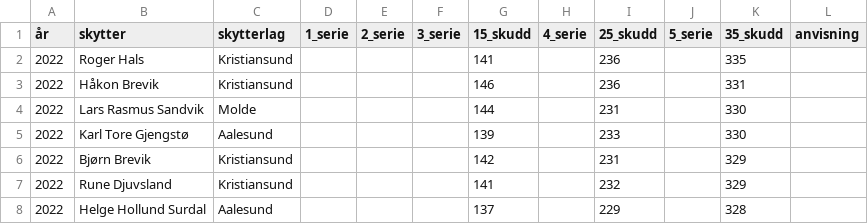
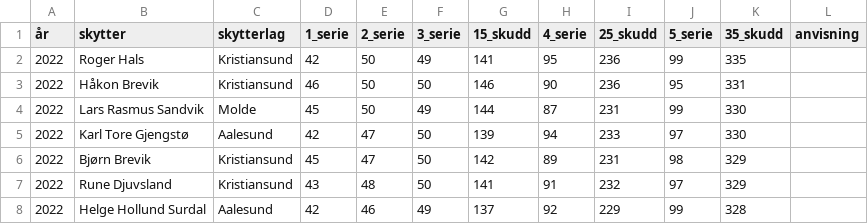
Before and after one commit to byskyting/byskyting.github.io, a CSV file: _data/lagskyting_individuelt.csv, drawn as a sheet; only a part is shown; the diff covers the shown part only.

Commit message:
Update lagskyting_individuelt.csv

```diff
--- a/_data/lagskyting_individuelt.csv
+++ b/_data/lagskyting_individuelt.csv
@@ -1,8 +1,8 @@
 år,skytter,skytterlag,1_serie,2_serie,3_serie,15_skudd,4_serie,25_skudd,5_serie,35_skudd,anvisning
-2022,Roger Hals,Kristiansund,,,,141,,236,,335,
-2022,Håkon Brevik,Kristiansund,,,,146,,236,,331,
-2022,Lars Rasmus Sandvik,Molde,,,,144,,231,,330,
-2022,Karl Tore Gjengstø,Aalesund,,,,139,,233,,330,
-2022,Bjørn Brevik,Kristiansund,,,,142,,231,,329,
-2022,Rune Djuvsland,Kristiansund,,,,141,,232,,329,
-2022,Helge Hollund Surdal,Aalesund,,,,137,,229,,328,
+2022,Roger Hals,Kristiansund,42,50,49,141,95,236,99,335,
+2022,Håkon Brevik,Kristiansund,46,50,50,146,90,236,95,331,
+2022,Lars Rasmus Sandvik,Molde,45,50,49,144,87,231,99,330,
+2022,Karl Tore Gjengstø,Aalesund,42,47,50,139,94,233,97,330,
+2022,Bjørn Brevik,Kristiansund,45,47,50,142,89,231,98,329,
+2022,Rune Djuvsland,Kristiansund,43,48,50,141,91,232,97,329,
+2022,Helge Hollund Surdal,Aalesund,42,46,49,137,92,229,99,328,
```
Also changed, not shown: 105 edited cells elsewhere in this file.
